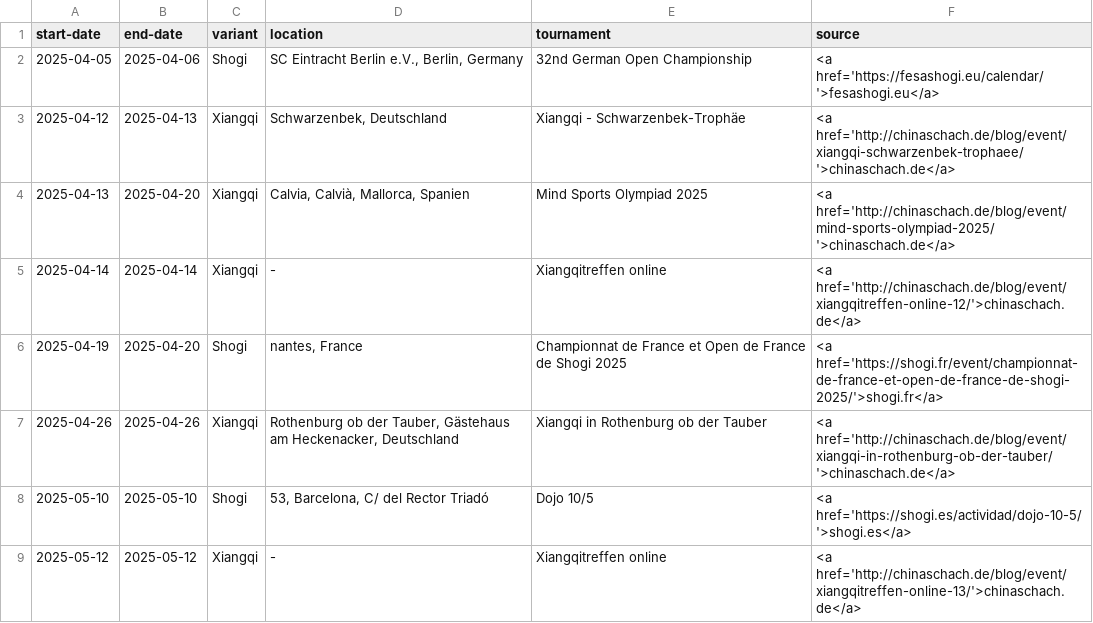
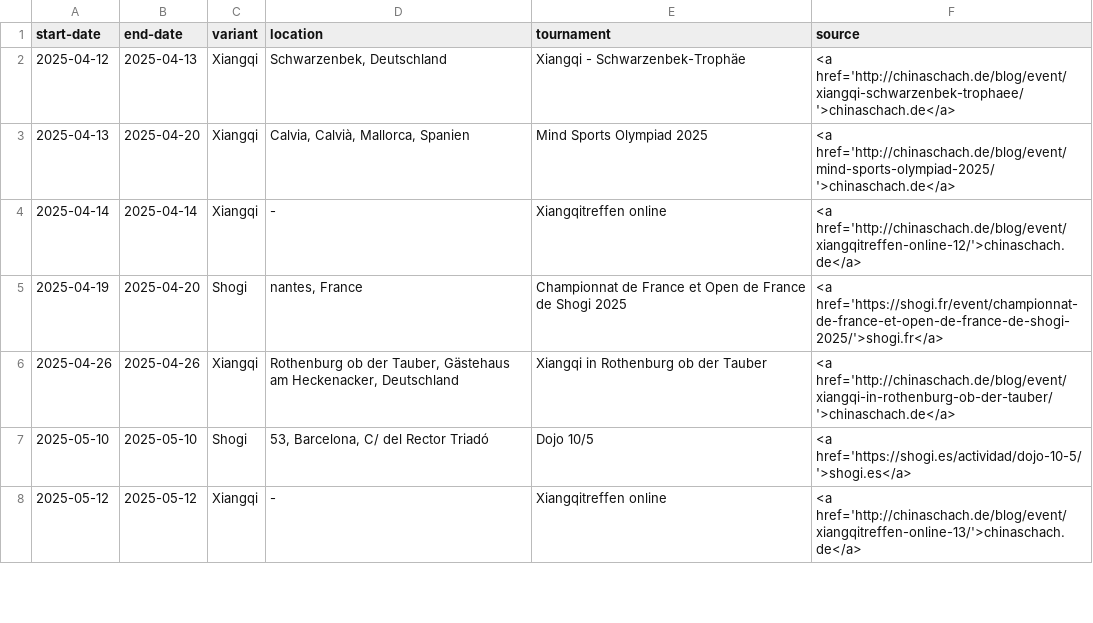
Before and after one commit to chess-variants/chess-variants.github.io, a TSV file: _data/tournaments.tsv, drawn as a sheet; only a part is shown; the diff names each change by its address in the sheet, - before the commit and + after, or states it on an @@ line.

```diff
--- a/_data/tournaments.tsv
+++ b/_data/tournaments.tsv
-row 2: 2025-04-05 | 2025-04-06 | Shogi | SC Eintracht Berlin e.V., Berlin, Germany | 32nd German Open Championship | <a href='https://fesashogi.eu/calendar/'>fesashogi.eu</a>
```
